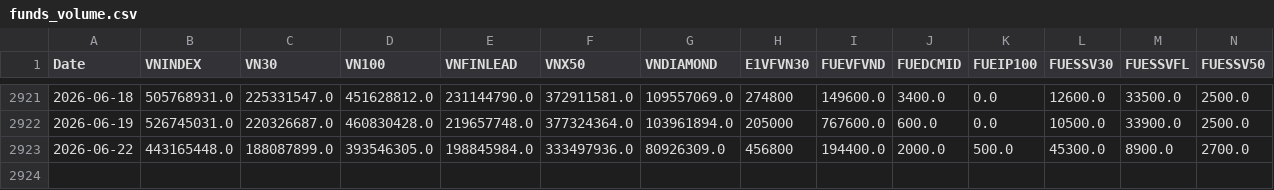
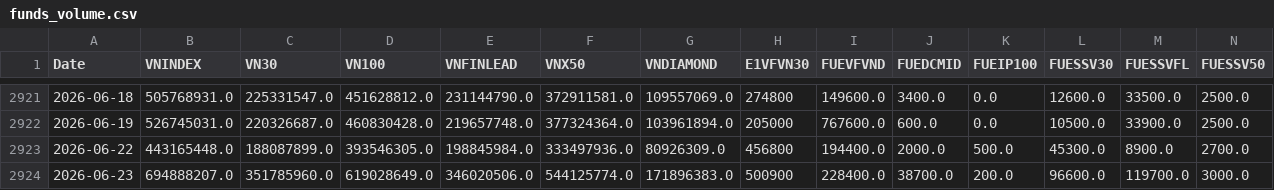
Before and after one commit to phudinhm/vn-fund-dashboard-2, a CSV file: funds_volume.csv, drawn as a sheet; only a part is shown, gaps mark what is left out; rows hold the shown columns only; the diff names each change by its address in the sheet, - before the commit and + after, or states it on an @@ line.

```diff
--- a/funds_volume.csv
+++ b/funds_volume.csv
+row 2924: 2026-06-23 | 694888207.0 | 351785960.0 | 619028649.0 | 346020506.0 | 544125774.0 | 171896383.0 | 500900 | 228400.0 | 38700.0 | 200.0 | 96600.0 | 119700.0 | 3000.0
```
Also changed, not shown: funds_data.csv.
